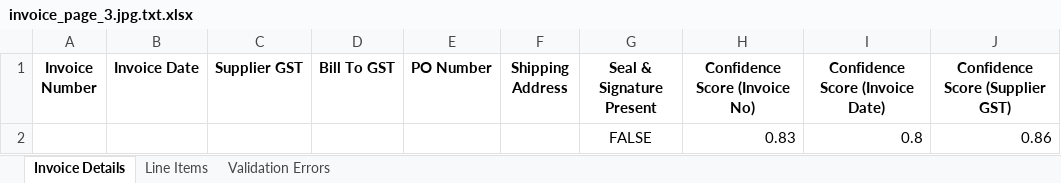
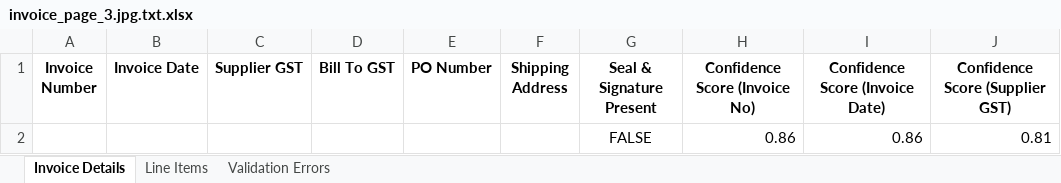
Before and after one commit to Bhavya-PR/Invoice-Handler, an Excel workbook: output/invoice_page_3.jpg.txt.xlsx, sheet Invoice Details, drawn as a sheet; values as stored, in another font and other column widths than the file's, no borders; removed rows and columns are numbered as before the commit, all else as after; the diff names each change by its address in the sheet, - before the commit and + after, or states it on an @@ line.

```diff
--- a/output/invoice_page_3.jpg.txt.xlsx (sheet Invoice Details)
+++ b/output/invoice_page_3.jpg.txt.xlsx (sheet Invoice Details)
-row 2:  |  |  |  |  |  | FALSE | 0.83 | 0.8 | 0.86
+row 2:  |  |  |  |  |  | FALSE | 0.86 | 0.86 | 0.81
```
Also changed, not shown: output/invoice_page_1.jpg.txt.xlsx, output/invoice_page_2.jpg.txt.xlsx, 13 other files.
